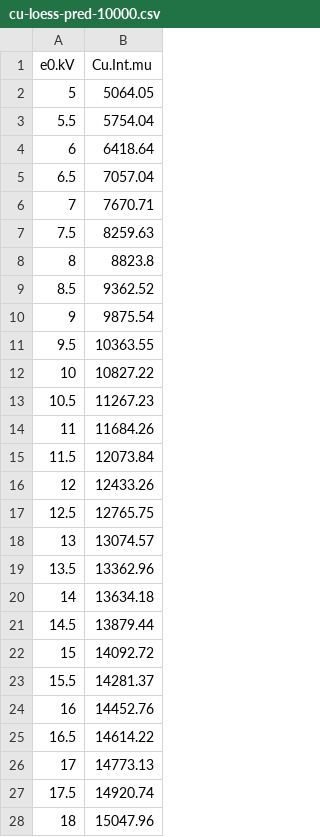
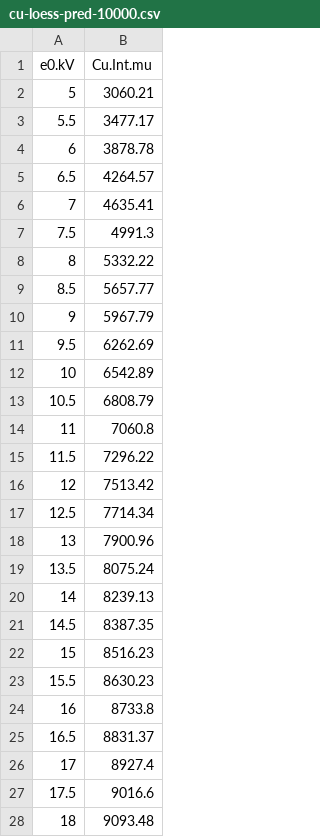
Before and after one commit to jrminter/sirionProbeCurrentProxy, a CSV file: dat/csv/cu-loess-pred-10000.csv, drawn as a sheet; only a part is shown; the diff covers the shown part only.

Commit message:
used better oxford data

```diff
--- a/dat/csv/cu-loess-pred-10000.csv
+++ b/dat/csv/cu-loess-pred-10000.csv
@@ -1,28 +1,28 @@
 "e0.kV","Cu.Int.mu"
-5,5064.05
-5.5,5754.04
-6,6418.64
-6.5,7057.04
-7,7670.71
-7.5,8259.63
-8,8823.8
-8.5,9362.52
-9,9875.54
-9.5,10363.55
-10,10827.22
-10.5,11267.23
-11,11684.26
-11.5,12073.84
-12,12433.26
-12.5,12765.75
-13,13074.57
-13.5,13362.96
-14,13634.18
-14.5,13879.44
-15,14092.72
-15.5,14281.37
-16,14452.76
-16.5,14614.22
-17,14773.13
-17.5,14920.74
-18,15047.96
+5,3060.21
+5.5,3477.17
+6,3878.78
+6.5,4264.57
+7,4635.41
+7.5,4991.3
+8,5332.22
+8.5,5657.77
+9,5967.79
+9.5,6262.69
+10,6542.89
+10.5,6808.79
+11,7060.8
+11.5,7296.22
+12,7513.42
+12.5,7714.34
+13,7900.96
+13.5,8075.24
+14,8239.13
+14.5,8387.35
+15,8516.23
+15.5,8630.23
+16,8733.8
+16.5,8831.37
+17,8927.4
+17.5,9016.6
+18,9093.48
```
Also changed, not shown: 24 edited cells elsewhere in this file, dat/csv/si-loess-pred-10000.csv, 7 other files.
